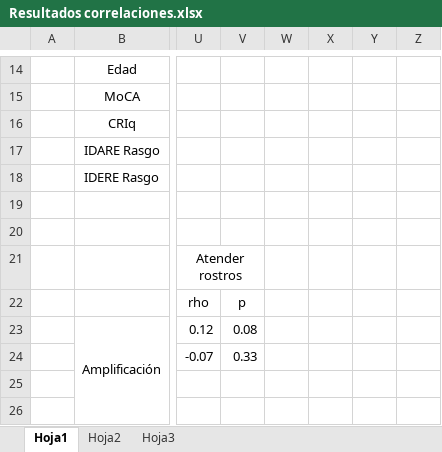
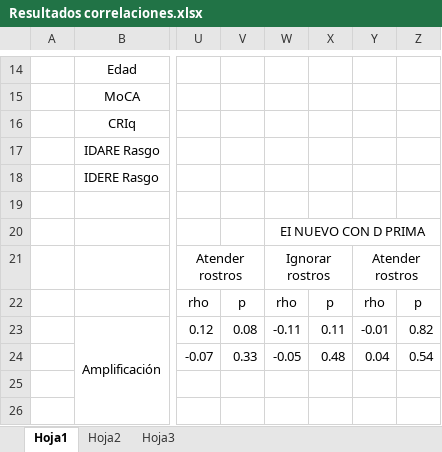
Before and after one commit to 1608elissa/Analisis-R, an Excel workbook: Resultados correlaciones.xlsx, sheet Hoja1, drawn as a sheet; only a part is shown, gaps mark what is left out; values as stored, in another font and other column widths than the file's, no borders; the diff names each change by its address in the sheet, - before the commit and + after, or states it on an @@ line.

Commit message:
cambios con el nuevo EI

```diff
--- a/Resultados correlaciones.xlsx (sheet Hoja1)
+++ b/Resultados correlaciones.xlsx (sheet Hoja1)
-W20: (empty)
+W20: EI NUEVO CON D PRIMA
+W20:Z20 merged
-W21: (empty)
+W21: Ignorar rostros
+W21:X21 merged
-Y21: (empty)
+Y21: Atender rostros
+Y21:Z21 merged
-W22: (empty)
+W22: rho
-X22: (empty)
+X22: p
-Y22: (empty)
+Y22: rho
-Z22: (empty)
+Z22: p
-W23: (empty)
+W23: -0.11
-X23: (empty)
+X23: 0.11
-Y23: (empty)
+Y23: -0.01
-Z23: (empty)
+Z23: 0.82
-W24: (empty)
+W24: -0.05
-X24: (empty)
+X24: 0.48
-Y24: (empty)
+Y24: 0.04
-Z24: (empty)
+Z24: 0.54
```
Also changed, not shown: 4 other files.
